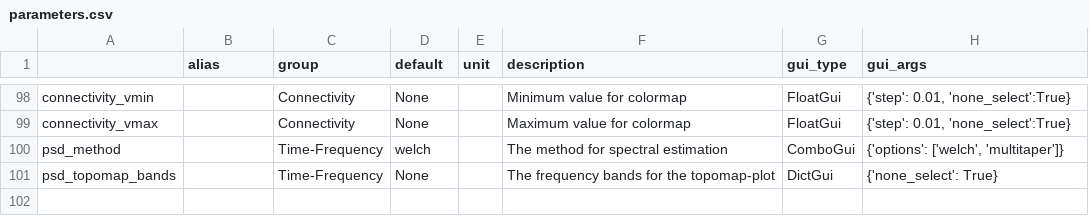
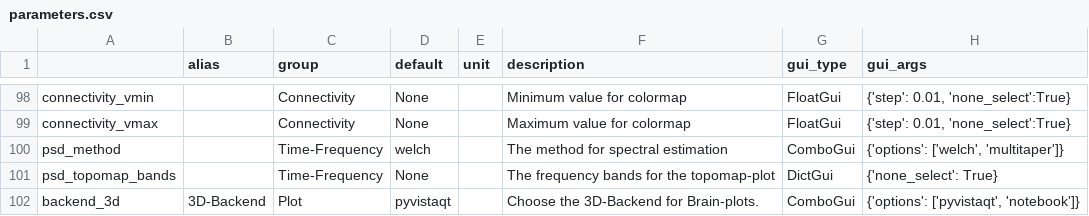
Before and after one commit to marsipu/mne-pipeline-hd, a CSV file: mne_pipeline_hd/extra/parameters.csv, drawn as a sheet; only a part is shown, gaps mark what is left out.

```diff
--- a/mne_pipeline_hd/extra/parameters.csv
+++ b/mne_pipeline_hd/extra/parameters.csv
@@ -101 +101,2 @@ psd_method;;Time-Frequency;welch;;The method for spectral estimation;ComboGui;{'
 psd_topomap_bands;;Time-Frequency;None;;The frequency bands for the topomap-plot;DictGui;{'none_select': True}
+backend_3d;3D-Backend;Plot;pyvistaqt;;Choose the 3D-Backend for Brain-plots.;ComboGui;{'options': ['pyvistaqt', 'notebook']}
```
Also changed, not shown: mne_pipeline_hd/extra/functions.csv, 3 other files.
